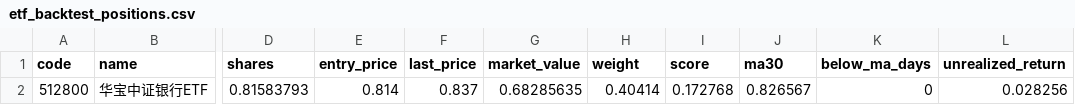
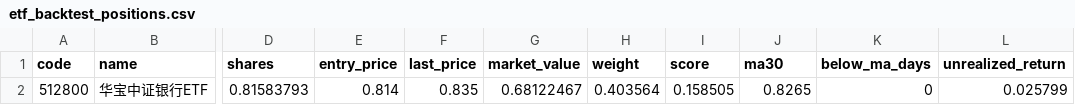
Before and after one commit to zihengniu9/etf-rotation-desk, a CSV file: outputs/etf_backtest_positions.csv, drawn as a sheet; only a part is shown, gaps mark what is left out; the diff names each change by its address in the sheet, - before the commit and + after, or states it on an @@ line.

```diff
--- a/outputs/etf_backtest_positions.csv
+++ b/outputs/etf_backtest_positions.csv
-F2 (last_price): 0.837
+F2 (last_price): 0.835
-G2 (market_value): 0.68285635
+G2 (market_value): 0.68122467
-H2 (weight): 0.40414
+H2 (weight): 0.403564
-I2 (score): 0.172768
+I2 (score): 0.158505
-J2 (ma30): 0.826567
+J2 (ma30): 0.8265
-L2 (unrealized_return): 0.028256
+L2 (unrealized_return): 0.025799
```
Also changed, not shown: outputs/etf_backtest_curve.csv, outputs/etf_hot_rank.csv, 12 other files.
